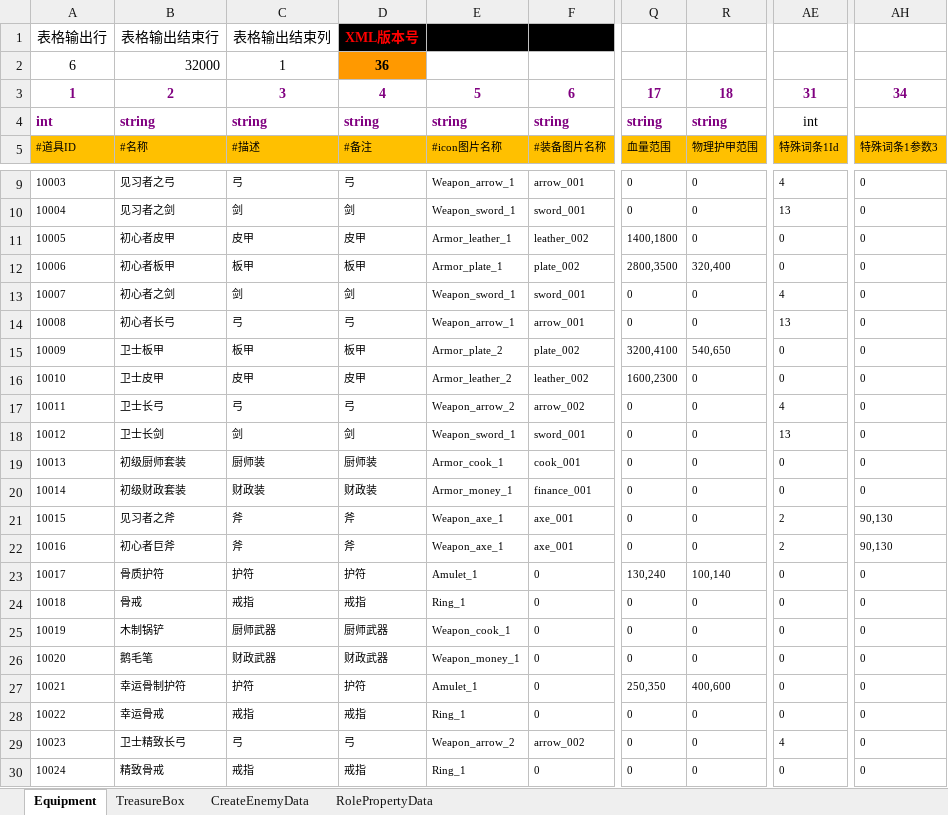
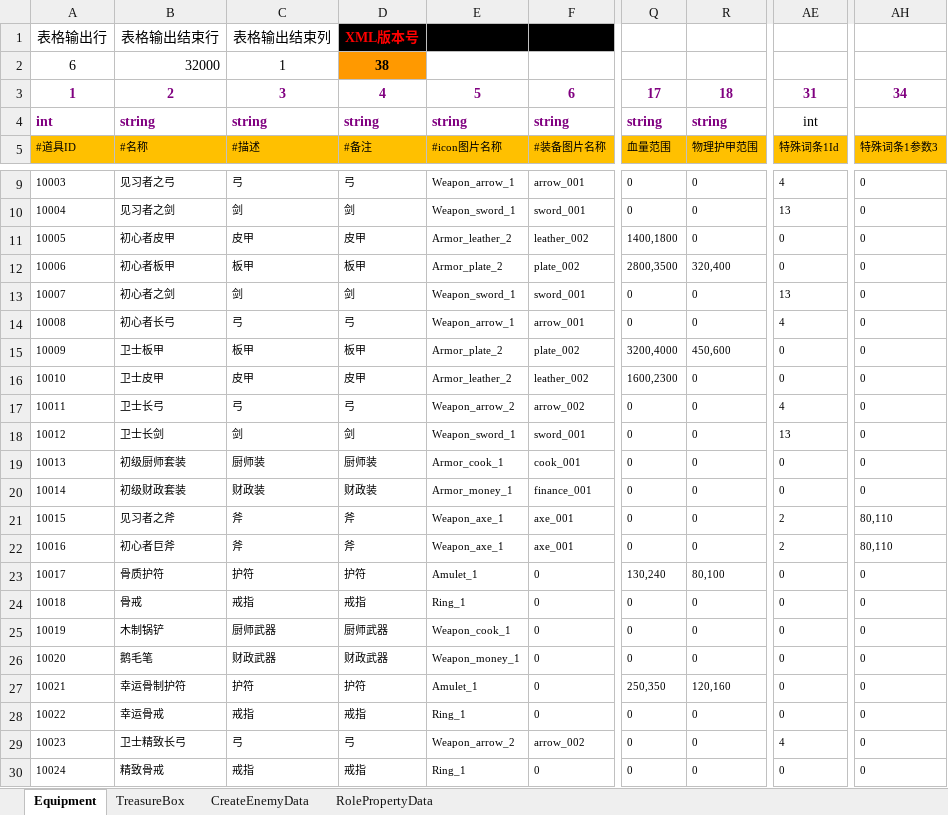
Before and after one commit to chen95nuo/NewRPG2D, an Excel workbook: 文档/道具配置.xlsm, sheet Equipment, drawn as a sheet; only a part is shown, gaps mark what is left out; values as stored, in another font and other column widths than the file's, no borders; charts and pictures and conditional formats not drawn; the diff names each change by its address in the sheet, - before the commit and + after, or states it on an @@ line.

```diff
--- a/文档/道具配置.xlsm (sheet Equipment)
+++ b/文档/道具配置.xlsm (sheet Equipment)
-D2: 36
+D2: 38
-E11: Armor_leather_1
+E11: Armor_leather_2
-E12: Armor_plate_1
+E12: Armor_plate_2
-AE13: 4
+AE13: 13
-AE14: 13
+AE14: 4
-Q15: 3200,4100
+Q15: 3200,4000
-R15: 540,650
+R15: 450,600
-AH21:AH22: 90,130
+AH21:AH22: 80,110
-R23: 100,140
+R23: 80,100
-R27: 400,600
+R27: 120,160
```
Also changed, not shown: sheet RolePropertyData, sheet CreateEnemyData, sheet TreasureBox, charts or pictures, 8 other files.
